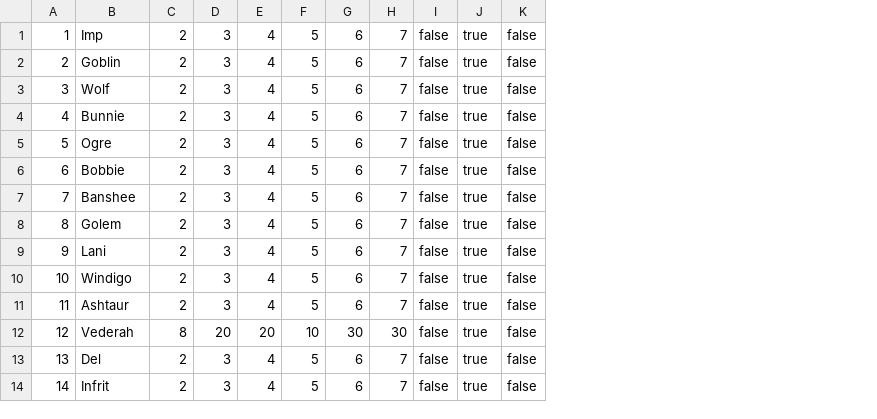
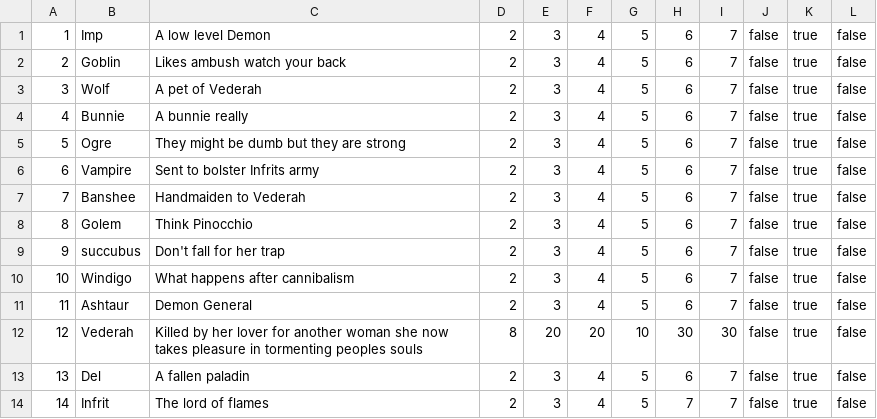
Before and after one commit to BSchweikart/Avalon, a CSV file: Engine/Docs/Monsters.csv, drawn as a sheet; addresses are those after the commit; the diff names each change by its address in the sheet, - before the commit and + after, or states it on an @@ line.

Commit message:
updated monster disc for look

```diff
--- a/Engine/Docs/Monsters.csv
+++ b/Engine/Docs/Monsters.csv
+column C, rows 1-14: A low level Demon | Likes ambush watch your back | A pet of Vederah | A bunnie really | They might be dumb but they are strong | Sent to bolster Infrits army | Handmaiden to Vederah | Think Pinocchio | Don't fall for her trap | What happens after cannibalism | Demon General | Killed by her lover for another woman she now takes pleasure in tormenting peoples souls | A fallen paladin | The lord of flames
-B6: Bobbie
+B6: Vampire
-B9: Lani
+B9: succubus
-H14: 6
+H14: 7
```
Also changed, not shown: 4 other files.
